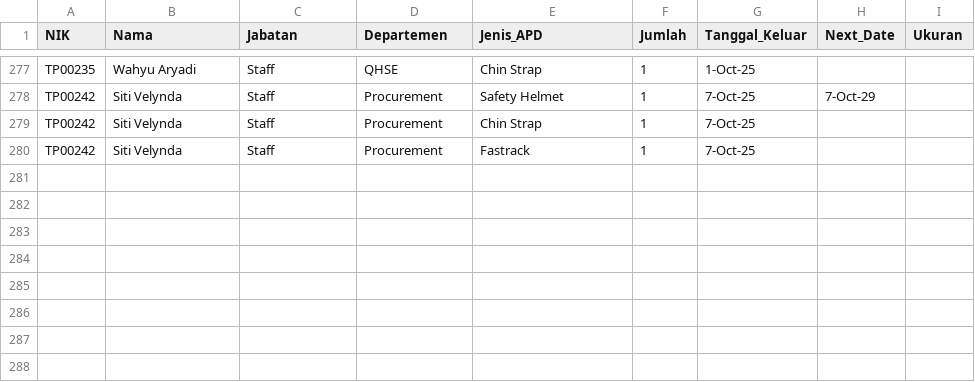
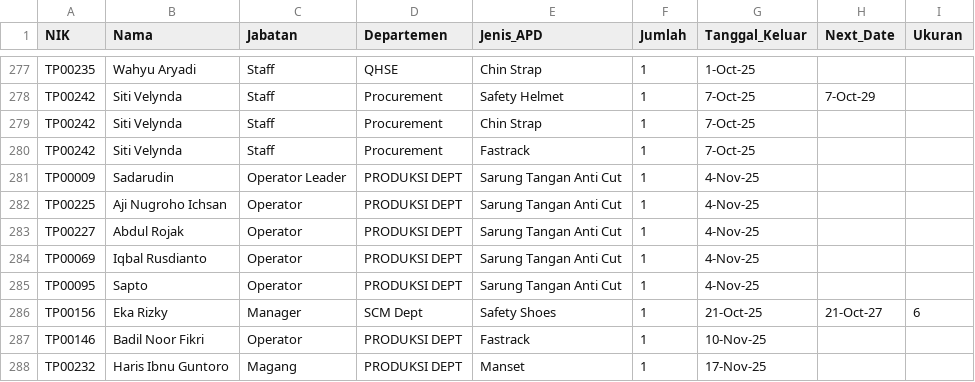
Before and after one commit to aryadiwahyu-crypto/ppe-tracking, a CSV file: apd_normalized.csv, drawn as a sheet; only a part is shown, gaps mark what is left out.

Commit message:
Add files via upload

```diff
--- a/apd_normalized.csv
+++ b/apd_normalized.csv
@@ -280 +280,9 @@ TP00242,Siti Velynda,Staff,Procurement,Chin Strap,1,7-Oct-25,,
 TP00242,Siti Velynda,Staff,Procurement,Fastrack,1,7-Oct-25,,
+TP00009,Sadarudin,Operator Leader,PRODUKSI DEPT,Sarung Tangan Anti Cut,1,4-Nov-25,,
+TP00225,Aji Nugroho Ichsan,Operator,PRODUKSI DEPT,Sarung Tangan Anti Cut,1,4-Nov-25,,
+TP00227,Abdul Rojak,Operator,PRODUKSI DEPT,Sarung Tangan Anti Cut,1,4-Nov-25,,
+TP00069,Iqbal Rusdianto,Operator,PRODUKSI DEPT,Sarung Tangan Anti Cut,1,4-Nov-25,,
+TP00095,Sapto,Operator,PRODUKSI DEPT,Sarung Tangan Anti Cut,1,4-Nov-25,,
+TP00156,Eka Rizky,Manager,SCM Dept,Safety Shoes,1,21-Oct-25,21-Oct-27,6
+TP00146,Badil Noor Fikri,Operator,PRODUKSI DEPT,Fastrack,1,10-Nov-25,,
+TP00232,Haris Ibnu Guntoro,Magang,PRODUKSI DEPT,Manset,1,17-Nov-25,,
```
